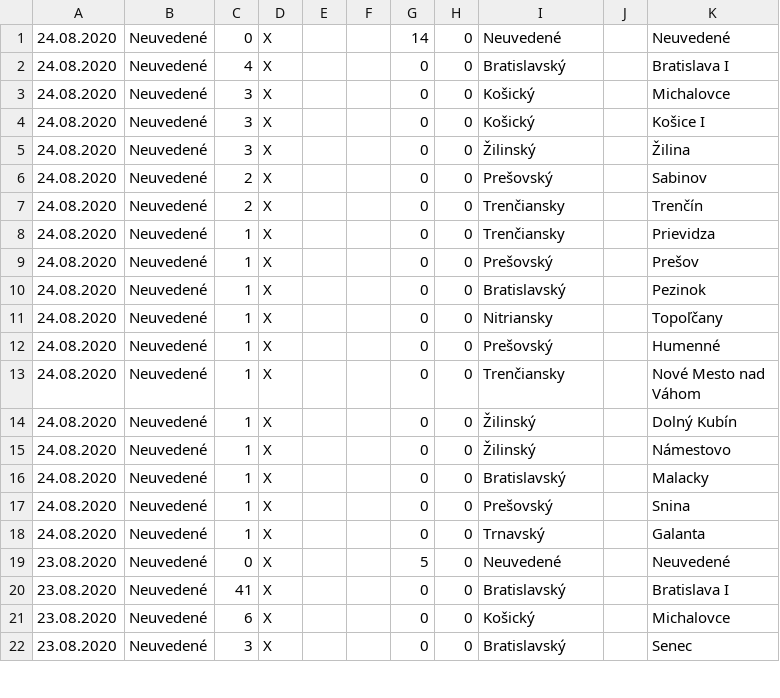
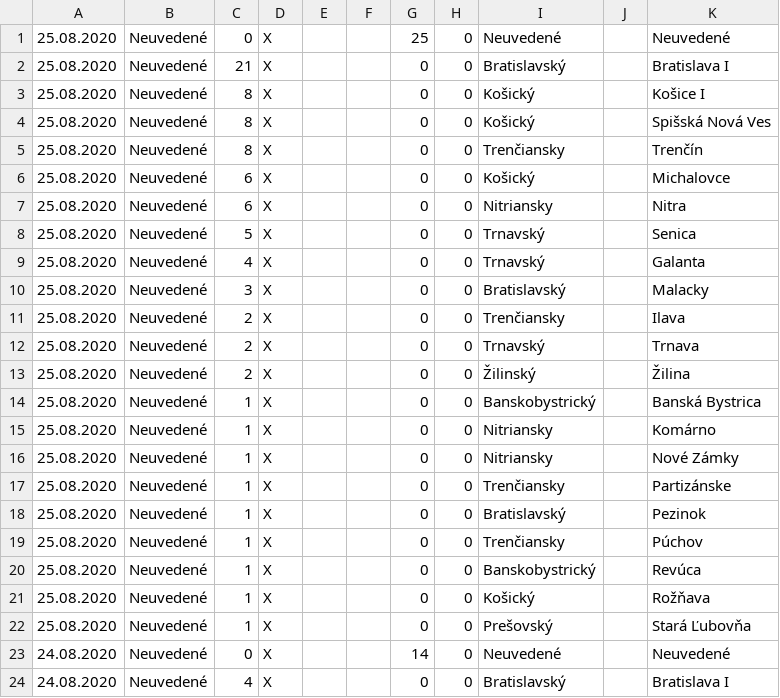
Before and after one commit to radoondas/covid-19-slovakia, a CSV file: data/covid-19-slovensko.csv, drawn as a sheet; only a part is shown; the shorter side is filled out with more unchanged rows; the diff names each change by its address in the sheet, - before the commit and + after, or states it on an @@ line.

Commit message:
Update data for 25.08.2020

```diff
--- a/data/covid-19-slovensko.csv
+++ b/data/covid-19-slovensko.csv
+row 1: 25.08.2020 | Neuvedené | 0 | X |  |  | 25 | 0 | Neuvedené |  | Neuvedené
+row 2: 25.08.2020 | Neuvedené | 21 | X |  |  | 0 | 0 | Bratislavský |  | Bratislava I
+row 3: 25.08.2020 | Neuvedené | 8 | X |  |  | 0 | 0 | Košický |  | Košice I
+row 4: 25.08.2020 | Neuvedené | 8 | X |  |  | 0 | 0 | Košický |  | Spišská Nová Ves
+row 5: 25.08.2020 | Neuvedené | 8 | X |  |  | 0 | 0 | Trenčiansky |  | Trenčín
+row 6: 25.08.2020 | Neuvedené | 6 | X |  |  | 0 | 0 | Košický |  | Michalovce
+row 7: 25.08.2020 | Neuvedené | 6 | X |  |  | 0 | 0 | Nitriansky |  | Nitra
+row 8: 25.08.2020 | Neuvedené | 5 | X |  |  | 0 | 0 | Trnavský |  | Senica
+row 9: 25.08.2020 | Neuvedené | 4 | X |  |  | 0 | 0 | Trnavský |  | Galanta
+row 10: 25.08.2020 | Neuvedené | 3 | X |  |  | 0 | 0 | Bratislavský |  | Malacky
+row 11: 25.08.2020 | Neuvedené | 2 | X |  |  | 0 | 0 | Trenčiansky |  | Ilava
+row 12: 25.08.2020 | Neuvedené | 2 | X |  |  | 0 | 0 | Trnavský |  | Trnava
+row 13: 25.08.2020 | Neuvedené | 2 | X |  |  | 0 | 0 | Žilinský |  | Žilina
+row 14: 25.08.2020 | Neuvedené | 1 | X |  |  | 0 | 0 | Banskobystrický |  | Banská Bystrica
+row 15: 25.08.2020 | Neuvedené | 1 | X |  |  | 0 | 0 | Nitriansky |  | Komárno
+row 16: 25.08.2020 | Neuvedené | 1 | X |  |  | 0 | 0 | Nitriansky |  | Nové Zámky
+row 17: 25.08.2020 | Neuvedené | 1 | X |  |  | 0 | 0 | Trenčiansky |  | Partizánske
+row 18: 25.08.2020 | Neuvedené | 1 | X |  |  | 0 | 0 | Bratislavský |  | Pezinok
+row 19: 25.08.2020 | Neuvedené | 1 | X |  |  | 0 | 0 | Trenčiansky |  | Púchov
+row 20: 25.08.2020 | Neuvedené | 1 | X |  |  | 0 | 0 | Banskobystrický |  | Revúca
+row 21: 25.08.2020 | Neuvedené | 1 | X |  |  | 0 | 0 | Košický |  | Rožňava
+row 22: 25.08.2020 | Neuvedené | 1 | X |  |  | 0 | 0 | Prešovský |  | Stará Ľubovňa
```
Also changed, not shown: 1 other file.
